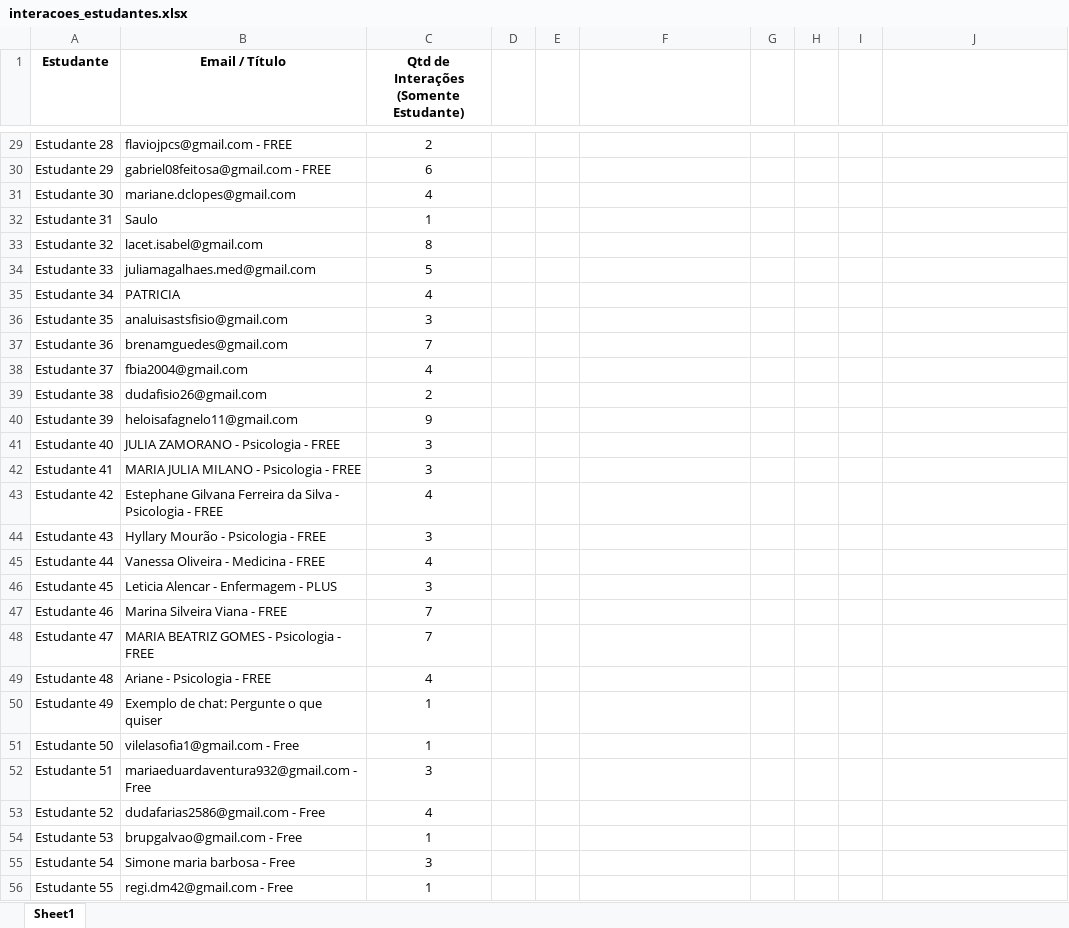
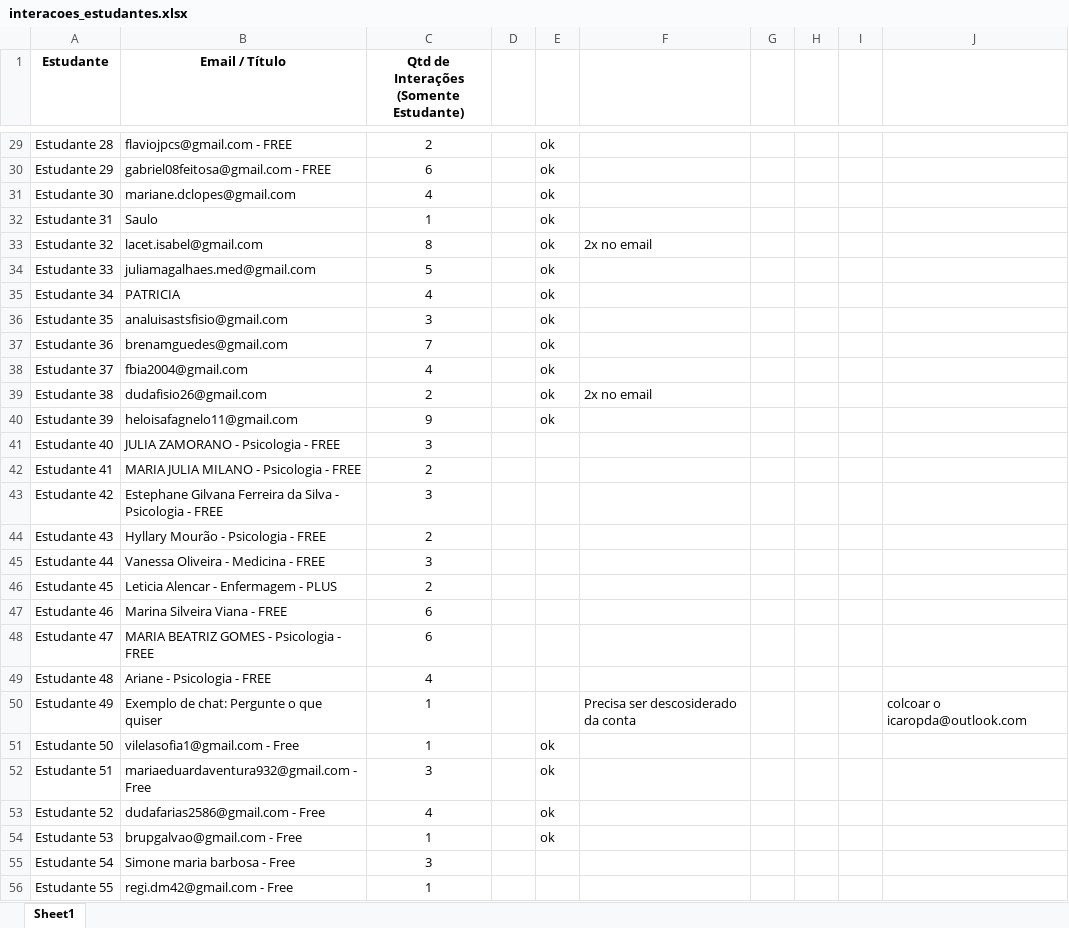
Before and after one commit to PauloLimafps/PBIC, an Excel workbook: interacoes_estudantes.xlsx, sheet Sheet1, drawn as a sheet; only a part is shown, gaps mark what is left out; values as stored, in another font and other column widths than the file's, no borders; table styles not drawn; the diff covers the shown part only; the diff names each change by its address in the sheet, - before the commit and + after, or states it on an @@ line.

Commit message:
Atualiza conversa estudante 48: icaropda@outlook.com com historico ENADE/Gini

```diff
--- a/interacoes_estudantes.xlsx (sheet Sheet1)
+++ b/interacoes_estudantes.xlsx (sheet Sheet1)
-E29:E40: (empty)
+E29:E40: ok
-F33: (empty)
+F33: 2x no email
-F39: (empty)
+F39: 2x no email
-C42: 3
+C42: 2
-C43: 4
+C43: 3
-C44: 3
+C44: 2
-C45: 4
+C45: 3
-C46: 3
+C46: 2
-C47:C48: 7
+C47:C48: 6
-F50: (empty)
+F50: Precisa ser descosiderado da conta
-J50: (empty)
+J50: colcoar o icaropda@outlook.com
-E51:E54: (empty)
+E51:E54: ok
```
Also changed, not shown: 35 edited cells elsewhere in this sheet, 1 other file.
